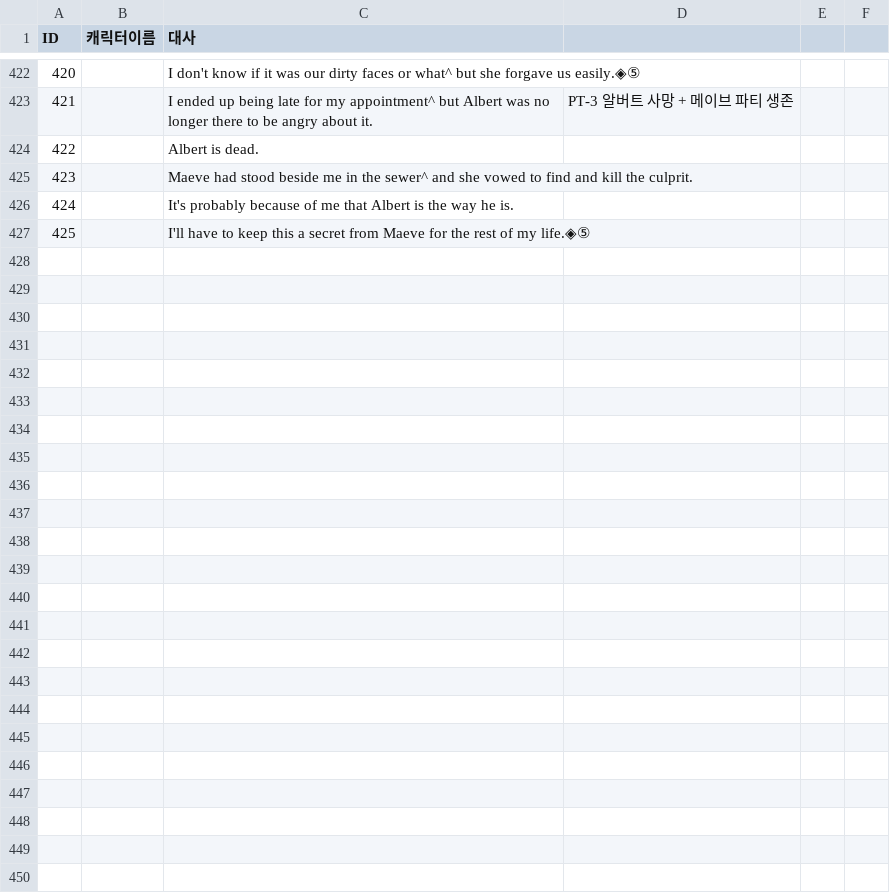
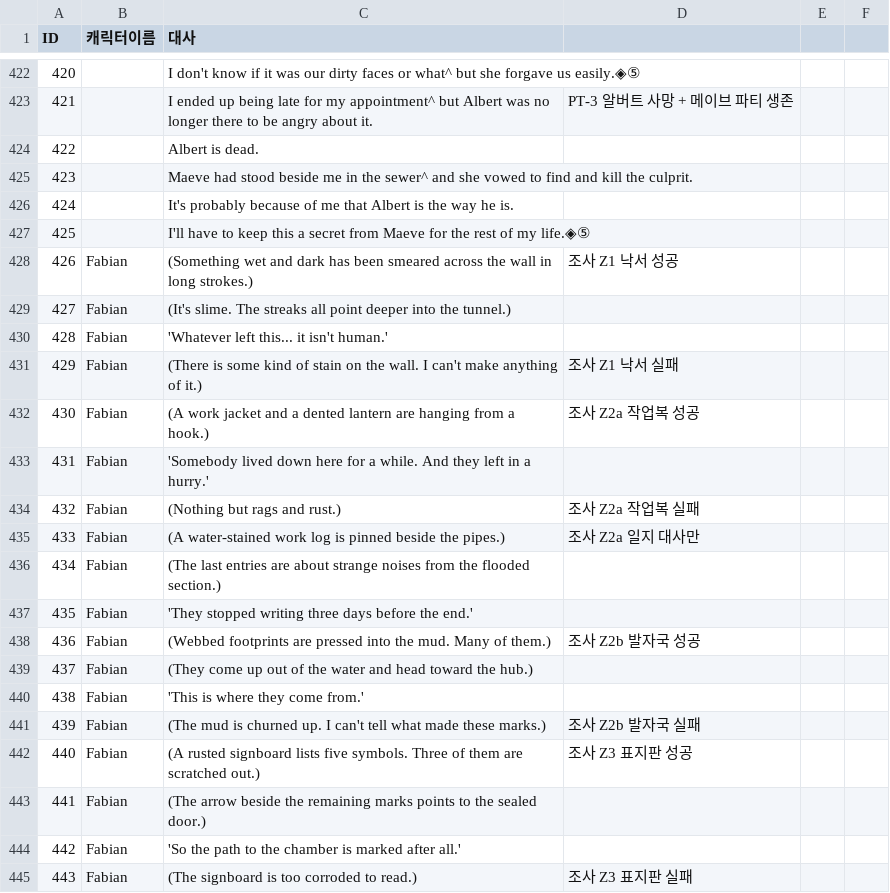
Before and after one commit to coolblue1853/SCoW, a CSV file: Assets/Script/Asset/Resources/InSewer.csv, drawn as a sheet; only a part is shown, gaps mark what is left out; the diff names each change by its address in the sheet, - before the commit and + after, or states it on an @@ line.

```diff
--- a/Assets/Script/Asset/Resources/InSewer.csv
+++ b/Assets/Script/Asset/Resources/InSewer.csv
+row 428: 426 | Fabian | (Something wet and dark has been smeared across the wall in long strokes.) | 조사 Z1 낙서 성공
+row 429: 427 | Fabian | (It's slime. The streaks all point deeper into the tunnel.)
+row 430: 428 | Fabian | 'Whatever left this... it isn't human.'
+row 431: 429 | Fabian | (There is some kind of stain on the wall. I can't make anything of it.) | 조사 Z1 낙서 실패
+row 432: 430 | Fabian | (A work jacket and a dented lantern are hanging from a hook.) | 조사 Z2a 작업복 성공
+row 433: 431 | Fabian | 'Somebody lived down here for a while. And they left in a hurry.'
+row 434: 432 | Fabian | (Nothing but rags and rust.) | 조사 Z2a 작업복 실패
+row 435: 433 | Fabian | (A water-stained work log is pinned beside the pipes.) | 조사 Z2a 일지 대사만
+row 436: 434 | Fabian | (The last entries are about strange noises from the flooded section.)
+row 437: 435 | Fabian | 'They stopped writing three days before the end.'
+row 438: 436 | Fabian | (Webbed footprints are pressed into the mud. Many of them.) | 조사 Z2b 발자국 성공
+row 439: 437 | Fabian | (They come up out of the water and head toward the hub.)
+row 440: 438 | Fabian | 'This is where they come from.'
+row 441: 439 | Fabian | (The mud is churned up. I can't tell what made these marks.) | 조사 Z2b 발자국 실패
+row 442: 440 | Fabian | (A rusted signboard lists five symbols. Three of them are scratched out.) | 조사 Z3 표지판 성공
+row 443: 441 | Fabian | (The arrow beside the remaining marks points to the sealed door.)
+row 444: 442 | Fabian | 'So the path to the chamber is marked after all.'
+row 445: 443 | Fabian | (The signboard is too corroded to read.) | 조사 Z3 표지판 실패
```
Also changed, not shown: 16 other files.
